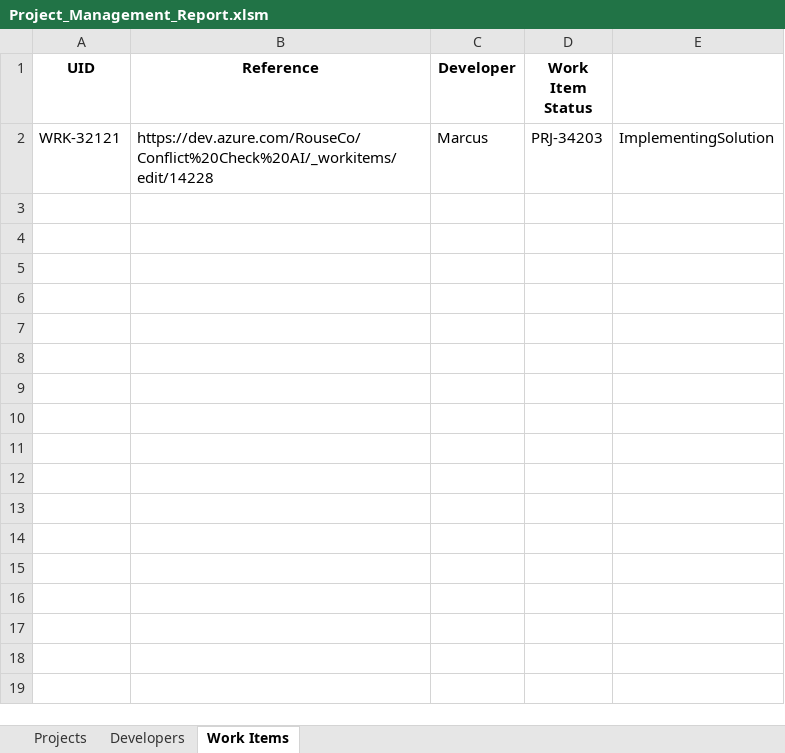
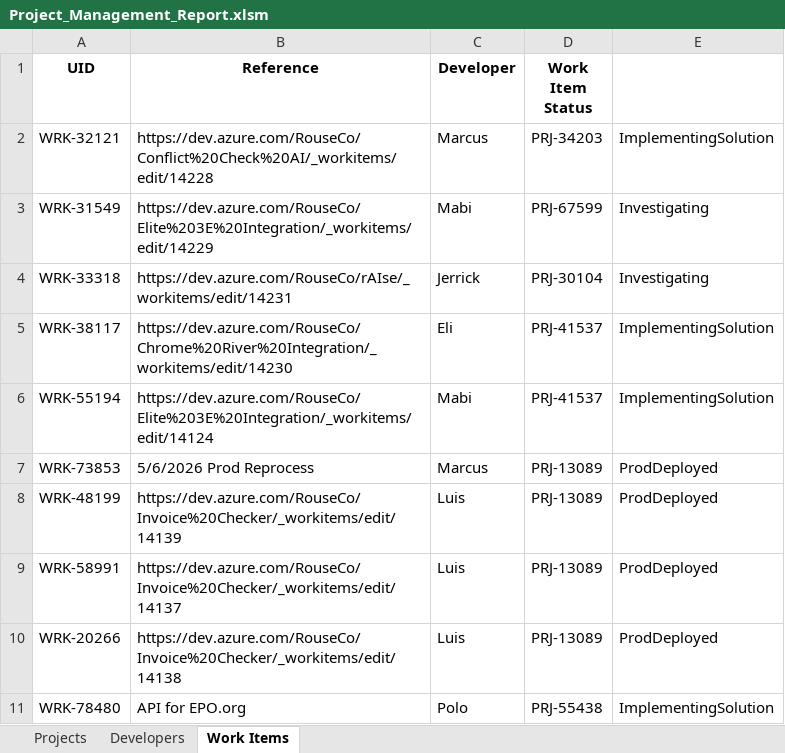
Before and after one commit to khenalbarico/ProjectManagementApp1, an Excel workbook: ProjectManagement1/wwwroot/Project_Management_Report.xlsm, sheet Work Items, drawn as a sheet; values as stored, in another font and other column widths than the file's, no borders; the diff names each change by its address in the sheet, - before the commit and + after, or states it on an @@ line.

```diff
--- a/ProjectManagement1/wwwroot/Project_Management_Report.xlsm (sheet Work Items)
+++ b/ProjectManagement1/wwwroot/Project_Management_Report.xlsm (sheet Work Items)
+row 3: WRK-31549 | https://dev.azure.com/RouseCo/Elite%203E%20Integration/_workitems/edit/14229 | Mabi | PRJ-67599 | Investigating
+row 4: WRK-33318 | https://dev.azure.com/RouseCo/rAIse/_workitems/edit/14231 | Jerrick | PRJ-30104 | Investigating
+row 5: WRK-38117 | https://dev.azure.com/RouseCo/Chrome%20River%20Integration/_workitems/edit/14230 | Eli | PRJ-41537 | ImplementingSolution
+row 6: WRK-55194 | https://dev.azure.com/RouseCo/Elite%203E%20Integration/_workitems/edit/14124 | Mabi | PRJ-41537 | ImplementingSolution
+row 7: WRK-73853 | 5/6/2026 Prod Reprocess | Marcus | PRJ-13089 | ProdDeployed
+row 8: WRK-48199 | https://dev.azure.com/RouseCo/Invoice%20Checker/_workitems/edit/14139 | Luis | PRJ-13089 | ProdDeployed
+row 9: WRK-58991 | https://dev.azure.com/RouseCo/Invoice%20Checker/_workitems/edit/14137 | Luis | PRJ-13089 | ProdDeployed
+row 10: WRK-20266 | https://dev.azure.com/RouseCo/Invoice%20Checker/_workitems/edit/14138 | Luis | PRJ-13089 | ProdDeployed
+row 11: WRK-78480 | API for EPO.org | Polo | PRJ-55438 | ImplementingSolution
```
Also changed, not shown: sheet Projects, sheet Developers, 9 other files.
